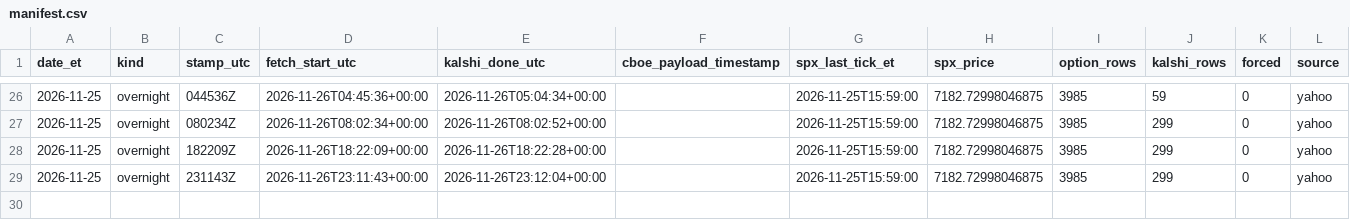
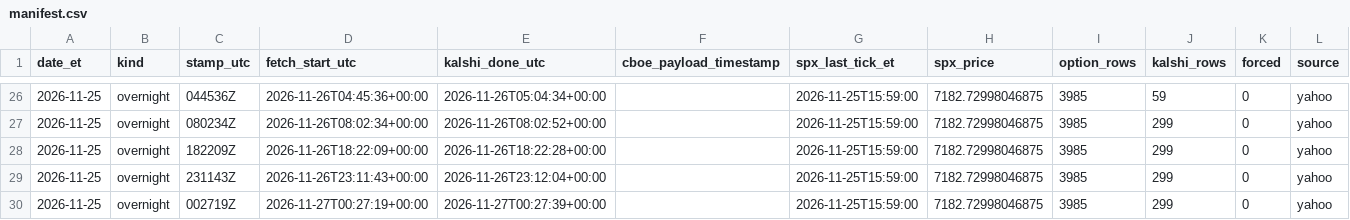
Before and after one commit to rxj0102/prediction-market-pricing-gap, a CSV file: data/manifest.csv, drawn as a sheet; only a part is shown, gaps mark what is left out.

```diff
--- a/data/manifest.csv
+++ b/data/manifest.csv
@@ -29 +29,2 @@ date_et,kind,stamp_utc,fetch_start_utc,kalshi_done_utc,cboe_payload_timestamp,sp
 2026-11-25,overnight,231143Z,2026-11-26T23:11:43+00:00,2026-11-26T23:12:04+00:00,,2026-11-25T15:59:00,7182.72998046875,3985,299,0,yahoo
+2026-11-25,overnight,002719Z,2026-11-27T00:27:19+00:00,2026-11-27T00:27:39+00:00,,2026-11-25T15:59:00,7182.72998046875,3985,299,0,yahoo
```
Also changed, not shown: 2 other files.
